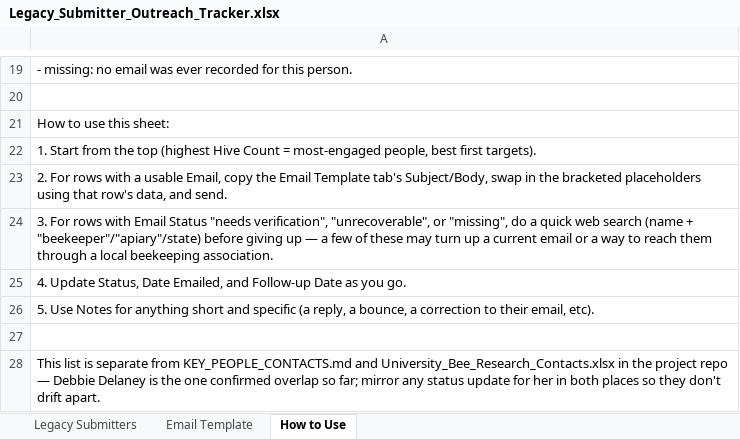
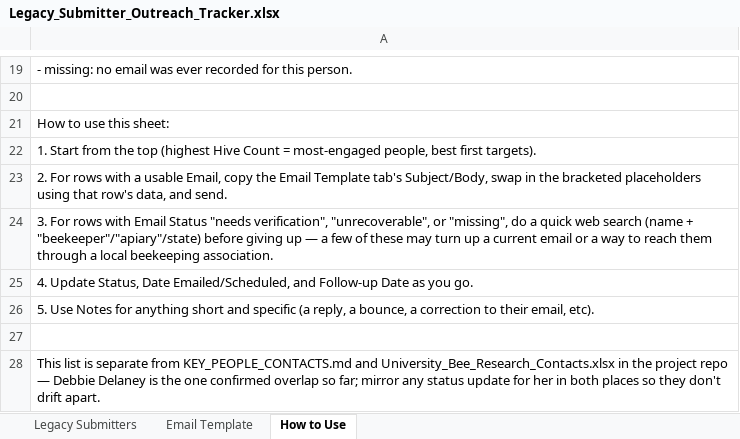
Before and after one commit to Game-warden/SaveTheHives, an Excel workbook: Legacy_Submitter_Outreach_Tracker.xlsx, sheet How to Use, drawn as a sheet; only a part is shown, gaps mark what is left out; values as stored, in another font and other column widths than the file's, no borders; the diff names each change by its address in the sheet, - before the commit and + after, or states it on an @@ line.

```diff
--- a/Legacy_Submitter_Outreach_Tracker.xlsx (sheet How to Use)
+++ b/Legacy_Submitter_Outreach_Tracker.xlsx (sheet How to Use)
-A25: …Status, Date Emailed, and Follow-up…
+A25: …Status, Date Emailed/Scheduled, and Follow-up…
```
Also changed, not shown: sheet Legacy Submitters, University_Bee_Research_Contacts.xlsx, 35 other files.
